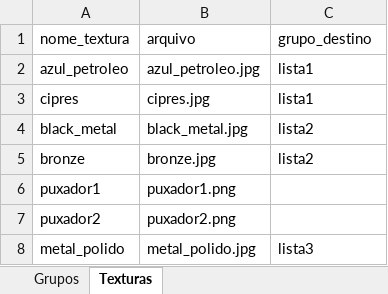
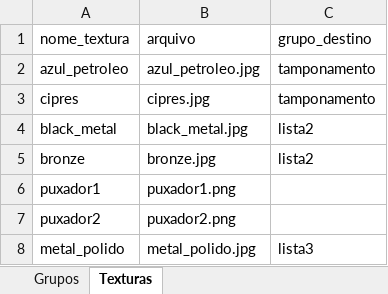
Before and after one commit to AlanLoewen/meu-configurador3, an Excel workbook: dados.xlsx, sheet Texturas, drawn as a sheet; values as stored, in another font and other column widths than the file's, no borders; charts and pictures not drawn; the diff names each change by its address in the sheet, - before the commit and + after, or states it on an @@ line.

```diff
--- a/dados.xlsx (sheet Texturas)
+++ b/dados.xlsx (sheet Texturas)
-C2:C3 (grupo_destino): lista1
+C2:C3 (grupo_destino): tamponamento
```
Also changed, not shown: sheet Grupos.
